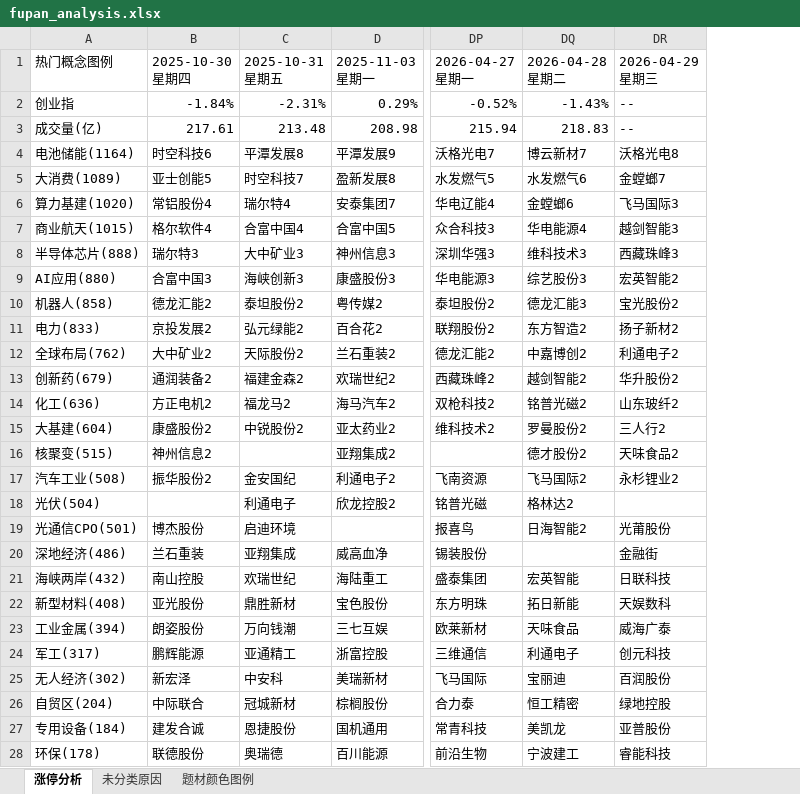
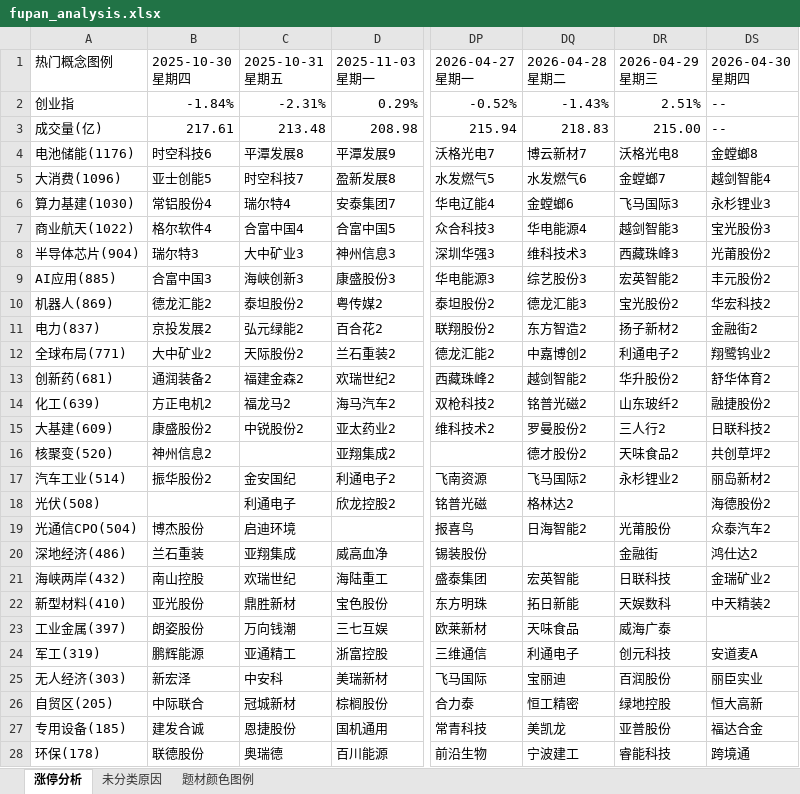
Before and after one commit to KealLiang/HardTrading, an Excel workbook: excel/fupan_analysis.xlsx, sheet 涨停分析, drawn as a sheet; only a part is shown, gaps mark what is left out; values as stored, in another font and other column widths than the file's, no cell formats; the diff covers the shown part only; the diff names each change by its address in the sheet, - before the commit and + after, or states it on an @@ line.

```diff
--- a/excel/fupan_analysis.xlsx (sheet 涨停分析)
+++ b/excel/fupan_analysis.xlsx (sheet 涨停分析)
+column DS (2026-04-30 星期四), rows 2-28: -- | -- | 金螳螂8 | 越剑智能4 | 永杉锂业3 | 宝光股份3 | 光莆股份2 | 丰元股份2 | 华宏科技2 | 金融街2 | 翔鹭钨业2 | 舒华体育2 | 融捷股份2 | 日联科技2 | 共创草坪2 | 丽岛新材2 | 海德股份2 | 众泰汽车2 | 鸿仕达2 | 金瑞矿业2 | 中天精装2 |  | 安道麦A | 丽臣实业 | 恒大高新 | 福达合金 | 跨境通
-DR2 (2026-04-29 星期三): --
+DR2 (2026-04-29 星期三): 2.51%
-DR3 (2026-04-29 星期三): --
+DR3 (2026-04-29 星期三): 215.00
-A4 (热门概念图例): 电池储能(1164)
+A4 (热门概念图例): 电池储能(1176)
-A5 (热门概念图例): 大消费(1089)
+A5 (热门概念图例): 大消费(1096)
-A6 (热门概念图例): 算力基建(1020)
+A6 (热门概念图例): 算力基建(1030)
-A7 (热门概念图例): 商业航天(1015)
+A7 (热门概念图例): 商业航天(1022)
-A8 (热门概念图例): 半导体芯片(888)
+A8 (热门概念图例): 半导体芯片(904)
-A9 (热门概念图例): AI应用(880)
+A9 (热门概念图例): AI应用(885)
-A10 (热门概念图例): 机器人(858)
+A10 (热门概念图例): 机器人(869)
-A11 (热门概念图例): 电力(833)
+A11 (热门概念图例): 电力(837)
-A12 (热门概念图例): 全球布局(762)
+A12 (热门概念图例): 全球布局(771)
-A13 (热门概念图例): 创新药(679)
+A13 (热门概念图例): 创新药(681)
-A14 (热门概念图例): 化工(636)
+A14 (热门概念图例): 化工(639)
-A15 (热门概念图例): 大基建(604)
+A15 (热门概念图例): 大基建(609)
-A16 (热门概念图例): 核聚变(515)
+A16 (热门概念图例): 核聚变(520)
-A17 (热门概念图例): 汽车工业(508)
+A17 (热门概念图例): 汽车工业(514)
-A18 (热门概念图例): 光伏(504)
+A18 (热门概念图例): 光伏(508)
-A19 (热门概念图例): 光通信CPO(501)
+A19 (热门概念图例): 光通信CPO(504)
-A22 (热门概念图例): 新型材料(408)
+A22 (热门概念图例): 新型材料(410)
-A23 (热门概念图例): 工业金属(394)
+A23 (热门概念图例): 工业金属(397)
-A24 (热门概念图例): 军工(317)
+A24 (热门概念图例): 军工(319)
-A25 (热门概念图例): 无人经济(302)
+A25 (热门概念图例): 无人经济(303)
-A26 (热门概念图例): 自贸区(204)
+A26 (热门概念图例): 自贸区(205)
-A27 (热门概念图例): 专用设备(184)
+A27 (热门概念图例): 专用设备(185)
```
Also changed, not shown: 8 edited cells elsewhere in this sheet, sheet 未分类原因, sheet 题材颜色图例, cell formats, excel/market_analysis.xlsx, 5 other files.
